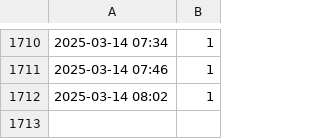
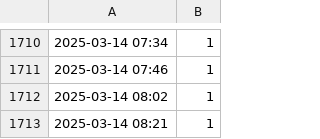
Before and after one commit to thr3a/selfit-log, a CSV file: data.csv, drawn as a sheet; only a part is shown, gaps mark what is left out.

```diff
--- a/data.csv
+++ b/data.csv
@@ -1712 +1712,2 @@
 2025-03-14 08:02,1
+2025-03-14 08:21,1
```
